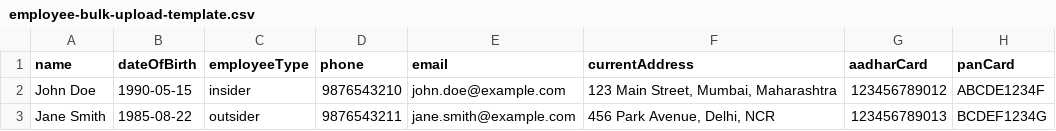
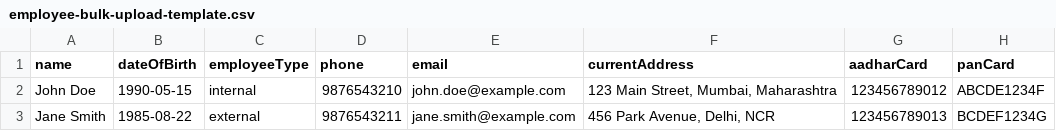
Before and after one commit to virajkadam/adysun_hrms, a CSV file: public/templates/employee-bulk-upload-template.csv, drawn as a sheet.

Commit message:
feat: Update employee type terminology from insider/outsider to internal/external
- Changed references in the employee management system to use 'internal' and 'external' instead of 'insider' and 'outsider'.
- Updated related files including templates, types, and UI components to reflect the new terminology.
- Ensured consistency across the application for employee type handling.

```diff
--- a/public/templates/employee-bulk-upload-template.csv
+++ b/public/templates/employee-bulk-upload-template.csv
@@ -1,3 +1,3 @@
 name,dateOfBirth,employeeType,phone,email,currentAddress,aadharCard,panCard
-John Doe,1990-05-15,insider,9876543210,john.doe@example.com,"123 Main Street, Mumbai, Maharashtra",123456789012,ABCDE1234F
-Jane Smith,1985-08-22,outsider,9876543211,jane.smith@example.com,"456 Park Avenue, Delhi, NCR",123456789013,BCDEF1234G
+John Doe,1990-05-15,internal,9876543210,john.doe@example.com,"123 Main Street, Mumbai, Maharashtra",123456789012,ABCDE1234F
+Jane Smith,1985-08-22,external,9876543211,jane.smith@example.com,"456 Park Avenue, Delhi, NCR",123456789013,BCDEF1234G
```
Also changed, not shown: 7 other files.
